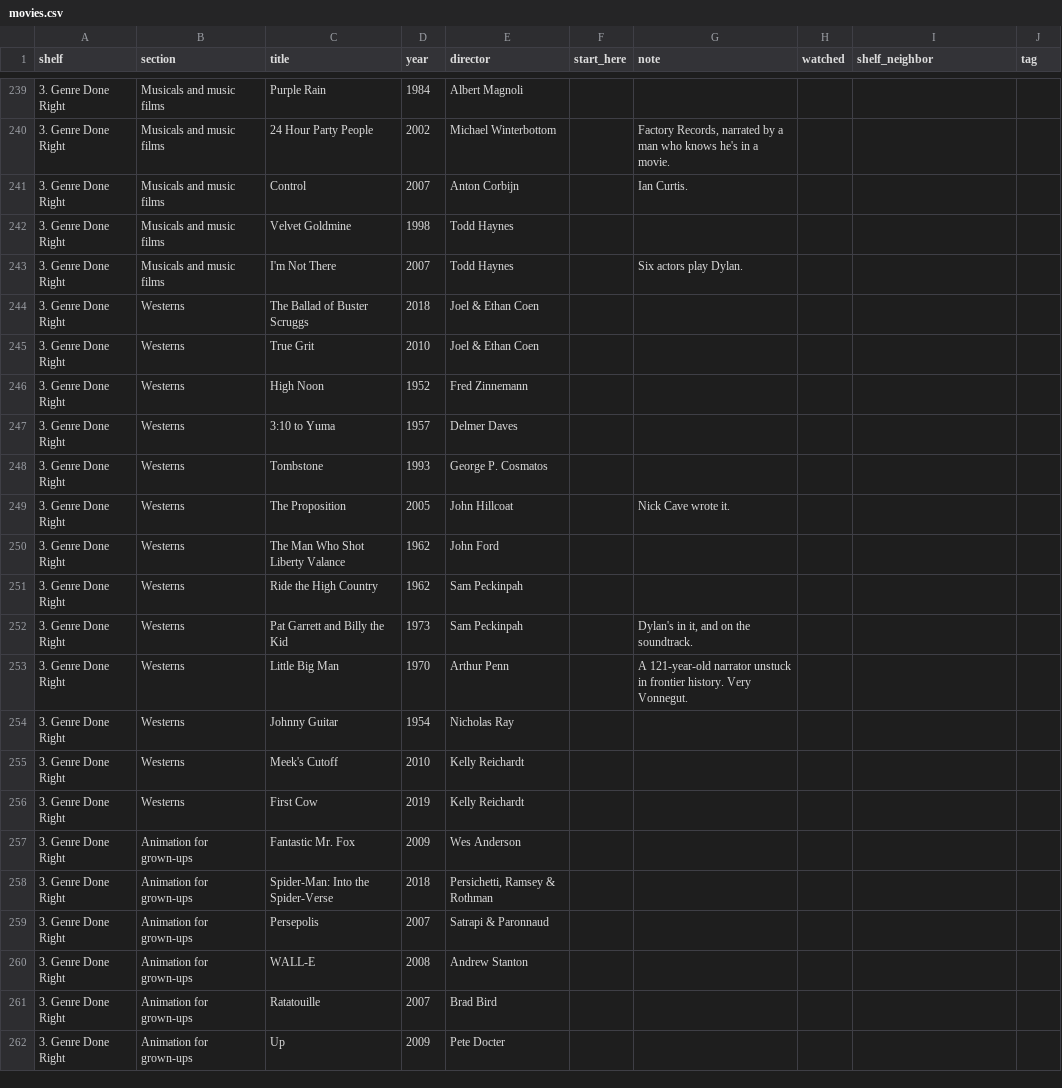
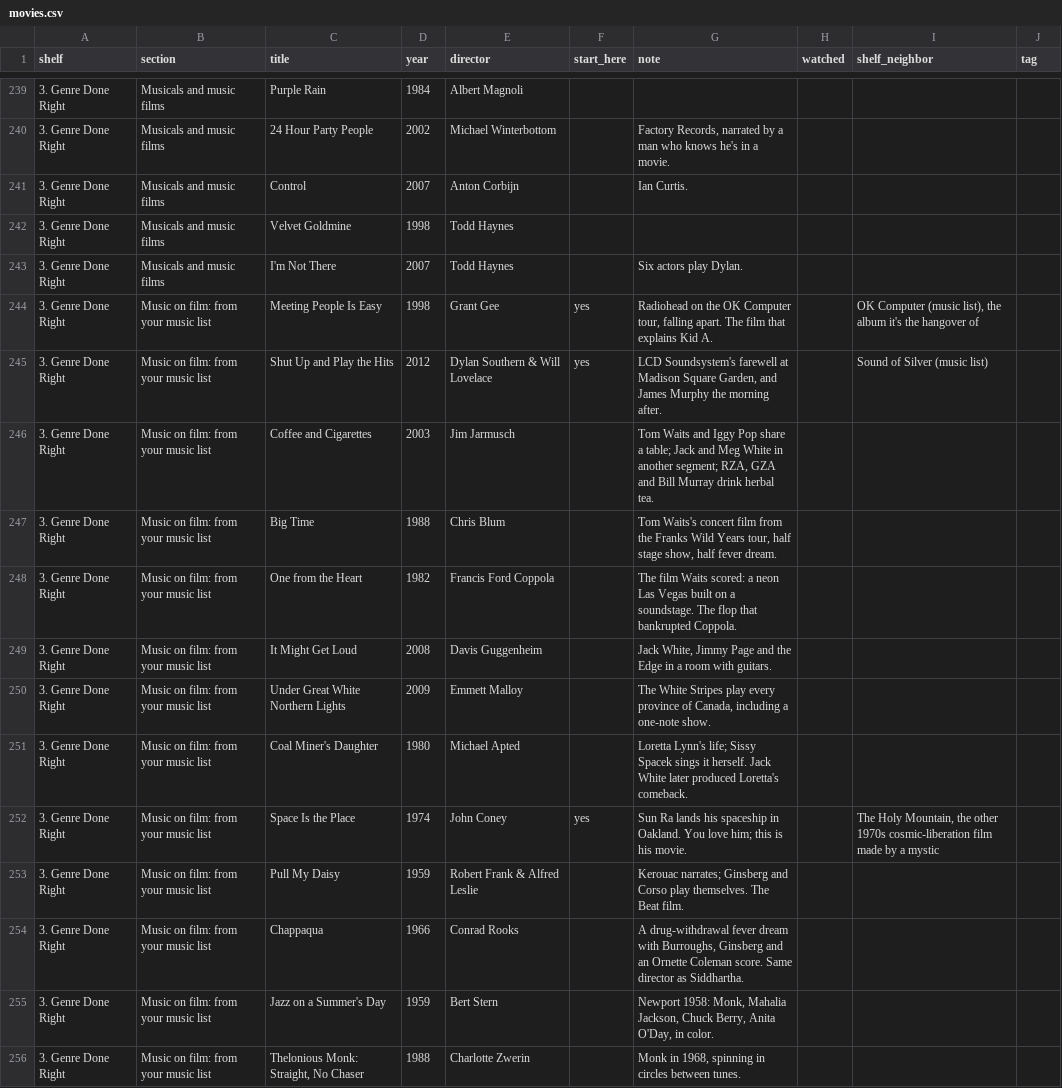
Before and after one commit to jfricano/anti-lib, a CSV file: lists/movies.csv, drawn as a sheet; only a part is shown, gaps mark what is left out; the shorter side is filled out with more unchanged rows; the diff covers the shown part only.

Commit message:
Update the film list

```diff
--- a/lists/movies.csv
+++ b/lists/movies.csv
@@ -243 +243,14 @@ shelf,section,title,year,director,start_here,note,watched,shelf_neighbor,tag
 3. Genre Done Right,Musicals and music films,I'm Not There,2007,Todd Haynes,,Six actors play Dylan.,,,
+3. Genre Done Right,Music on film: from your music list,Meeting People Is Easy,1998,Grant Gee,yes,"Radiohead on the OK Computer tour, falling apart. The film that explains Kid A.",,"OK Computer (music list), the album it's the hangover of",
+3. Genre Done Right,Music on film: from your music list,Shut Up and Play the Hits,2012,Dylan Southern & Will Lovelace,yes,"LCD Soundsystem's farewell at Madison Square Garden, and James Murphy the morning after.",,Sound of Silver (music list),
+3. Genre Done Right,Music on film: from your music list,Coffee and Cigarettes,2003,Jim Jarmusch,,"Tom Waits and Iggy Pop share a table; Jack and Meg White in another segment; RZA, GZA and Bill Murray drink herbal tea.",,,
+3. Genre Done Right,Music on film: from your music list,Big Time,1988,Chris Blum,,"Tom Waits's concert film from the Franks Wild Years tour, half stage show, half fever dream.",,,
+3. Genre Done Right,Music on film: from your music list,One from the Heart,1982,Francis Ford Coppola,,The film Waits scored: a neon Las Vegas built on a soundstage. The flop that bankrupted Coppola.,,,
+3. Genre Done Right,Music on film: from your music list,It Might Get Loud,2008,Davis Guggenheim,,"Jack White, Jimmy Page and the Edge in a room with guitars.",,,
+3. Genre Done Right,Music on film: from your music list,Under Great White Northern Lights,2009,Emmett Malloy,,"The White Stripes play every province of Canada, including a one-note show.",,,
+3. Genre Done Right,Music on film: from your music list,Coal Miner's Daughter,1980,Michael Apted,,Loretta Lynn's life; Sissy Spacek sings it herself. Jack White later produced Loretta's comeback.,,,
+3. Genre Done Right,Music on film: from your music list,Space Is the Place,1974,John Coney,yes,Sun Ra lands his spaceship in Oakland. You love him; this is his movie.,,"The Holy Mountain, the other 1970s cosmic-liberation film made by a mystic",
+3. Genre Done Right,Music on film: from your music list,Pull My Daisy,1959,Robert Frank & Alfred Leslie,,Kerouac narrates; Ginsberg and Corso play themselves. The Beat film.,,,
+3. Genre Done Right,Music on film: from your music list,Chappaqua,1966,Conrad Rooks,,"A drug-withdrawal fever dream with Burroughs, Ginsberg and an Ornette Coleman score. Same director as Siddhartha.",,,
+3. Genre Done Right,Music on film: from your music list,Jazz on a Summer's Day,1959,Bert Stern,,"Newport 1958: Monk, Mahalia Jackson, Chuck Berry, Anita O'Day, in color.",,,
+3. Genre Done Right,Music on film: from your music list,"Thelonious Monk: Straight, No Chaser",1988,Charlotte Zwerin,,"Monk in 1968, spinning in circles between tunes.",,,
```
Also changed, not shown: 13 added rows elsewhere in this file, 2 other files.
